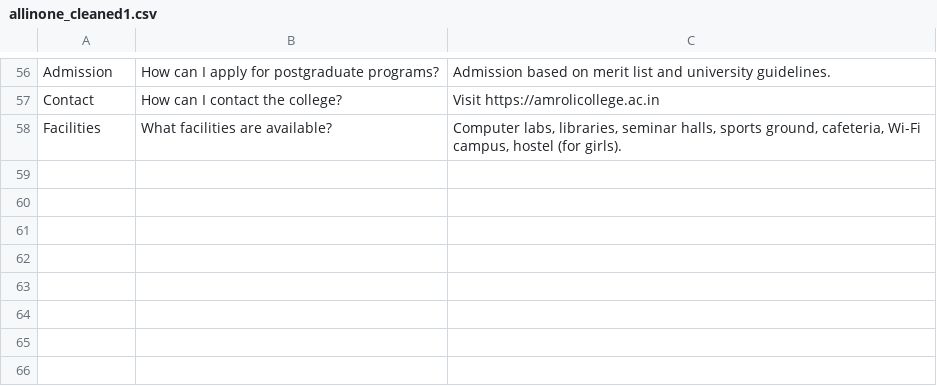
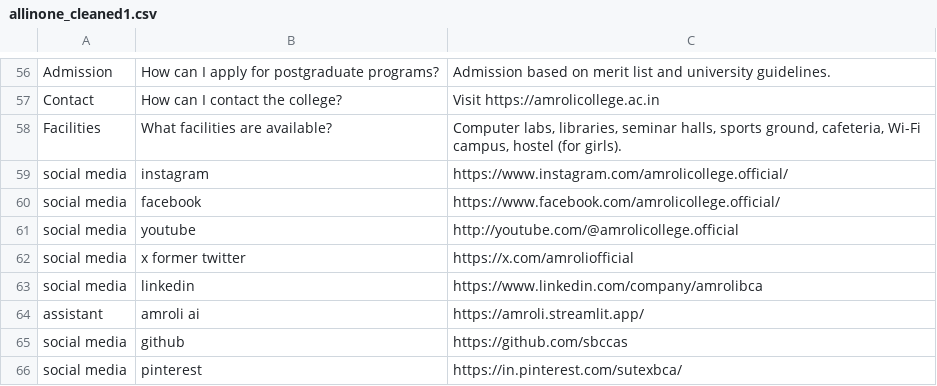
Before and after one commit to sbccas/amroli-ai-assist, a CSV file: allinone_cleaned1.csv, drawn as a sheet; only a part is shown, gaps mark what is left out; the diff names each change by its address in the sheet, - before the commit and + after, or states it on an @@ line.

Commit message:
Update allinone_cleaned1.csv

```diff
--- a/allinone_cleaned1.csv
+++ b/allinone_cleaned1.csv
+row 59: social media | instagram | https://www.instagram.com/amrolicollege.official/
+row 60: social media | facebook | https://www.facebook.com/amrolicollege.official/
+row 61: social media | youtube | http://youtube.com/@amrolicollege.official
+row 62: social media | x former twitter | https://x.com/amroliofficial
+row 63: social media | linkedin | https://www.linkedin.com/company/amrolibca
+row 64: assistant | amroli ai | https://amroli.streamlit.app/
+row 65: social media | github | https://github.com/sbccas
+row 66: social media | pinterest | https://in.pinterest.com/sutexbca/
```
